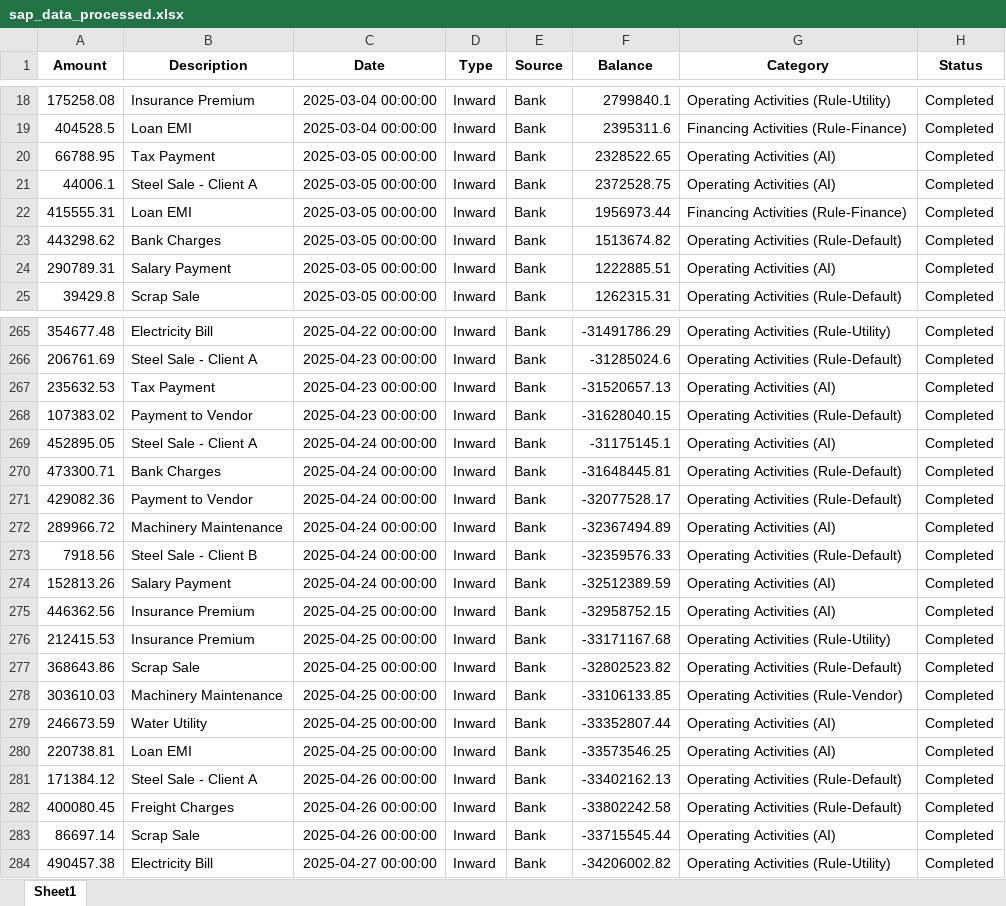
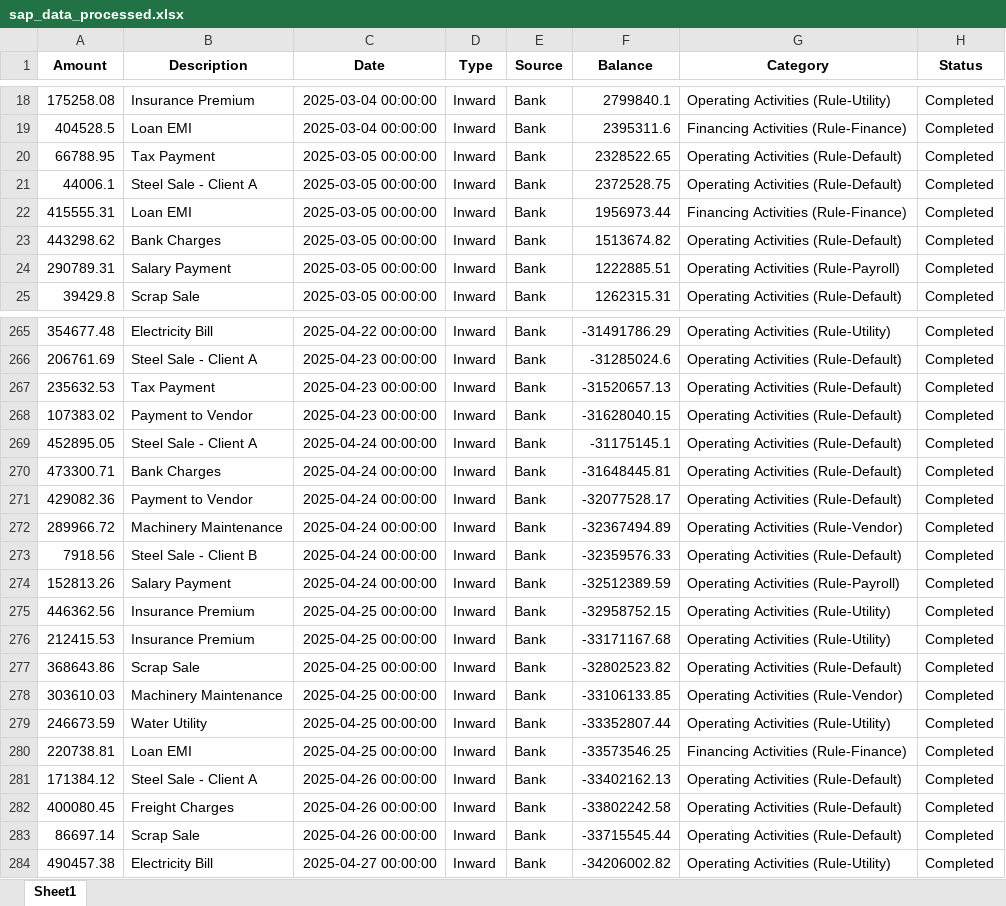
Before and after one commit to Akanksha22762/CASHFLOW-SAP, an Excel workbook: data/sap_data_processed.xlsx, sheet Sheet1, drawn as a sheet; only a part is shown, gaps mark what is left out; values as stored, in another font and other column widths than the file's, no borders; the diff covers the shown part only; the diff names each change by its address in the sheet, - before the commit and + after, or states it on an @@ line.

```diff
--- a/data/sap_data_processed.xlsx (sheet Sheet1)
+++ b/data/sap_data_processed.xlsx (sheet Sheet1)
-G20:G21 (Category): Operating Activities (AI)
+G20:G21 (Category): Operating Activities (Rule-Default)
-G24 (Category): Operating Activities (AI)
+G24 (Category): Operating Activities (Rule-Payroll)
-G267 (Category): Operating Activities (AI)
+G267 (Category): Operating Activities (Rule-Default)
-G269 (Category): Operating Activities (AI)
+G269 (Category): Operating Activities (Rule-Default)
-G272 (Category): Operating Activities (AI)
+G272 (Category): Operating Activities (Rule-Vendor)
-G274 (Category): Operating Activities (AI)
+G274 (Category): Operating Activities (Rule-Payroll)
-G275 (Category): Operating Activities (AI)
+G275 (Category): Operating Activities (Rule-Utility)
-G279 (Category): Operating Activities (AI)
+G279 (Category): Operating Activities (Rule-Utility)
-G280 (Category): Operating Activities (AI)
+G280 (Category): Financing Activities (Rule-Finance)
-G283 (Category): Operating Activities (AI)
+G283 (Category): Operating Activities (Rule-Default)
```
Also changed, not shown: 89 edited cells elsewhere in this sheet, data/bank_data_processed.xlsx, 1 other file.
